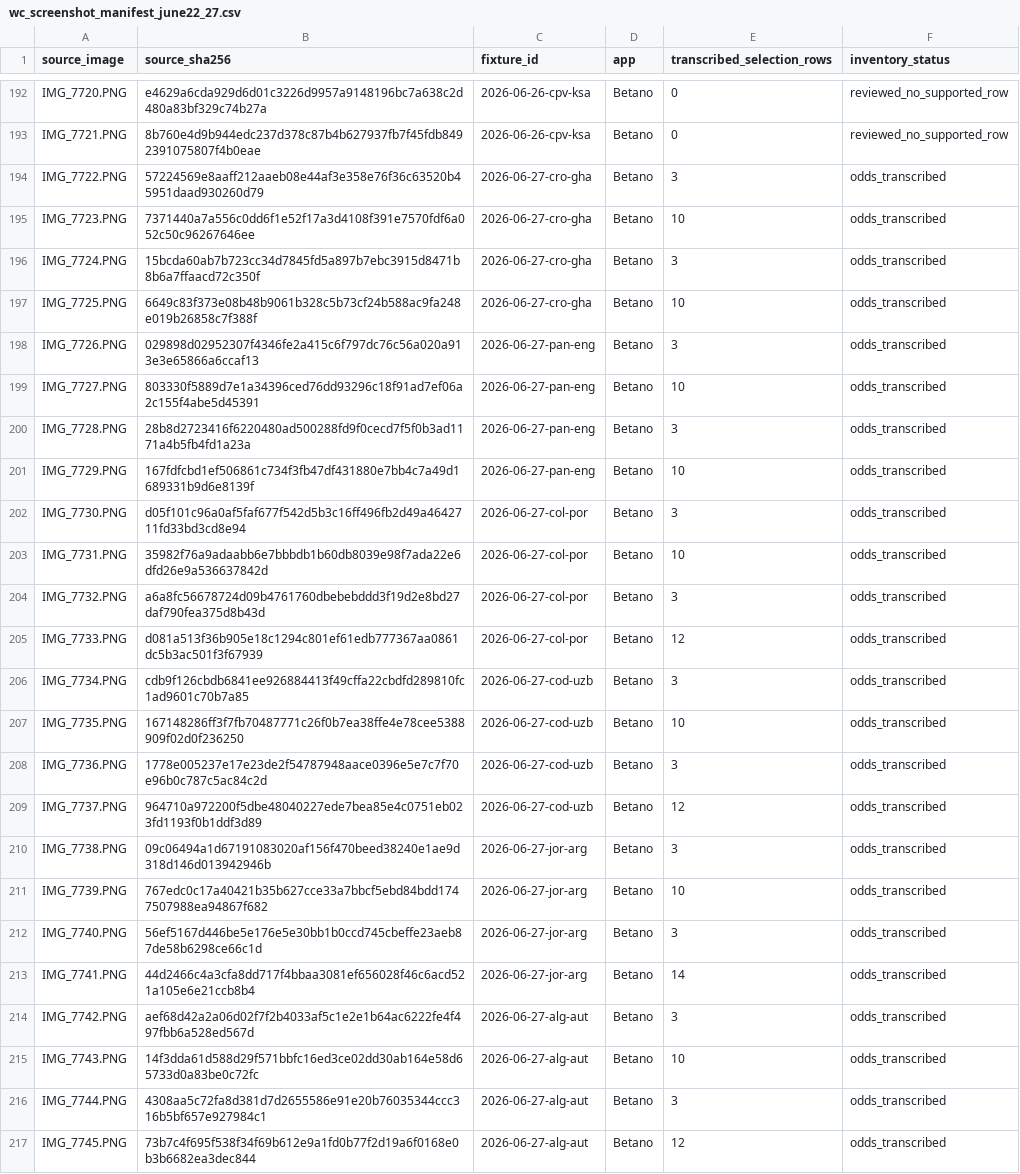
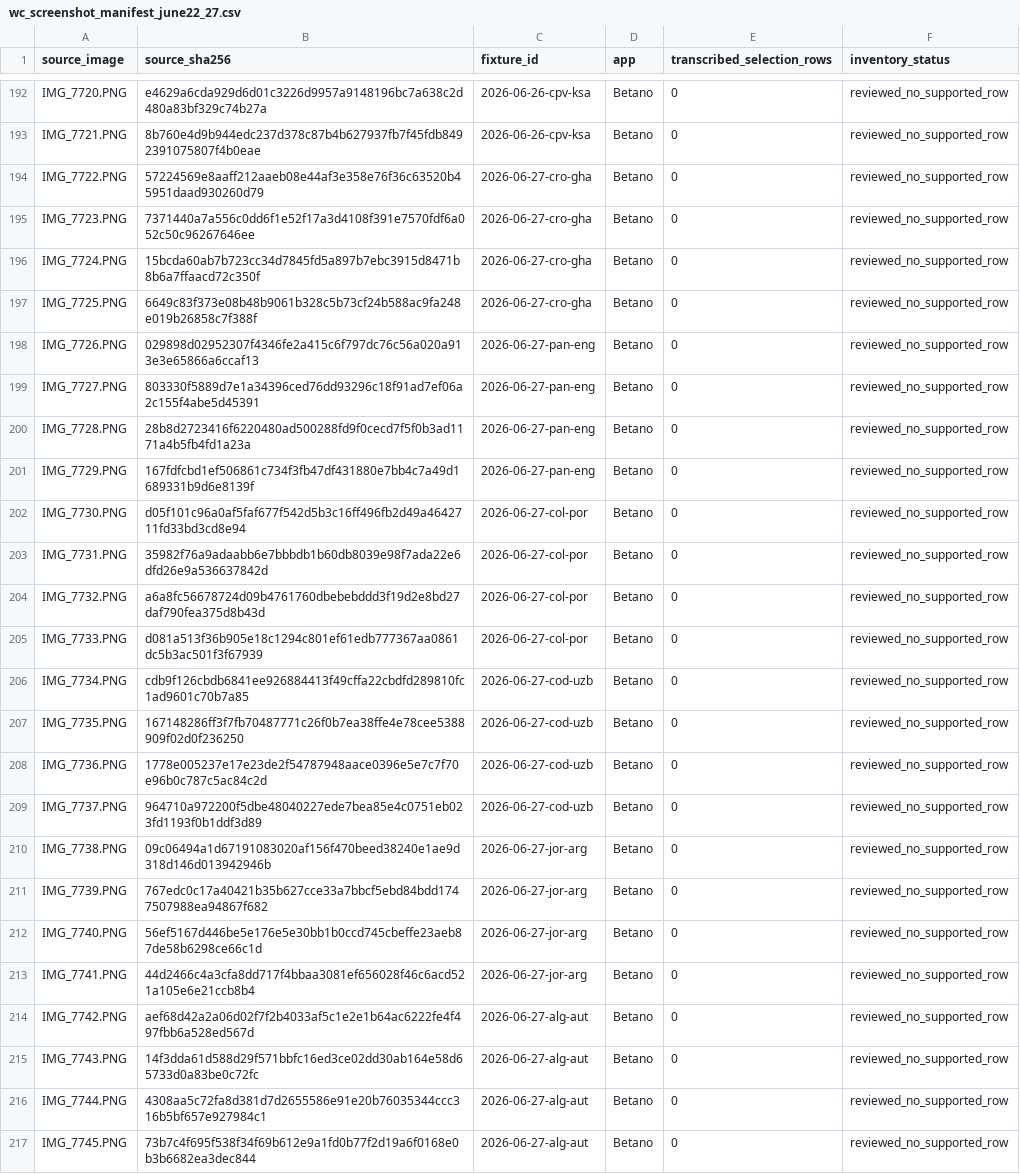
Before and after one commit to PillB/WCdecider, a CSV file: wc_screenshot_manifest_june22_27.csv, drawn as a sheet; only a part is shown, gaps mark what is left out; the diff names each change by its address in the sheet, - before the commit and + after, or states it on an @@ line.

Commit message:
Update WCdecider odds for June 30 July 1

```diff
--- a/wc_screenshot_manifest_june22_27.csv
+++ b/wc_screenshot_manifest_june22_27.csv
-E194 (transcribed_selection_rows): 3
+E194 (transcribed_selection_rows): 0
-F194:F217 (inventory_status): odds_transcribed
+F194:F217 (inventory_status): reviewed_no_supported_row
-E195 (transcribed_selection_rows): 10
+E195 (transcribed_selection_rows): 0
-E196 (transcribed_selection_rows): 3
+E196 (transcribed_selection_rows): 0
-E197 (transcribed_selection_rows): 10
+E197 (transcribed_selection_rows): 0
-E198 (transcribed_selection_rows): 3
+E198 (transcribed_selection_rows): 0
-E199 (transcribed_selection_rows): 10
+E199 (transcribed_selection_rows): 0
-E200 (transcribed_selection_rows): 3
+E200 (transcribed_selection_rows): 0
-E201 (transcribed_selection_rows): 10
+E201 (transcribed_selection_rows): 0
-E202 (transcribed_selection_rows): 3
+E202 (transcribed_selection_rows): 0
-E203 (transcribed_selection_rows): 10
+E203 (transcribed_selection_rows): 0
-E204 (transcribed_selection_rows): 3
+E204 (transcribed_selection_rows): 0
-E205 (transcribed_selection_rows): 12
+E205 (transcribed_selection_rows): 0
-E206 (transcribed_selection_rows): 3
+E206 (transcribed_selection_rows): 0
-E207 (transcribed_selection_rows): 10
+E207 (transcribed_selection_rows): 0
-E208 (transcribed_selection_rows): 3
+E208 (transcribed_selection_rows): 0
-E209 (transcribed_selection_rows): 12
+E209 (transcribed_selection_rows): 0
-E210 (transcribed_selection_rows): 3
+E210 (transcribed_selection_rows): 0
-E211 (transcribed_selection_rows): 10
+E211 (transcribed_selection_rows): 0
-E212 (transcribed_selection_rows): 3
+E212 (transcribed_selection_rows): 0
-E213 (transcribed_selection_rows): 14
+E213 (transcribed_selection_rows): 0
-E214 (transcribed_selection_rows): 3
+E214 (transcribed_selection_rows): 0
-E215 (transcribed_selection_rows): 10
+E215 (transcribed_selection_rows): 0
-E216 (transcribed_selection_rows): 3
+E216 (transcribed_selection_rows): 0
-E217 (transcribed_selection_rows): 12
+E217 (transcribed_selection_rows): 0
```
Also changed, not shown: 31 other files.
